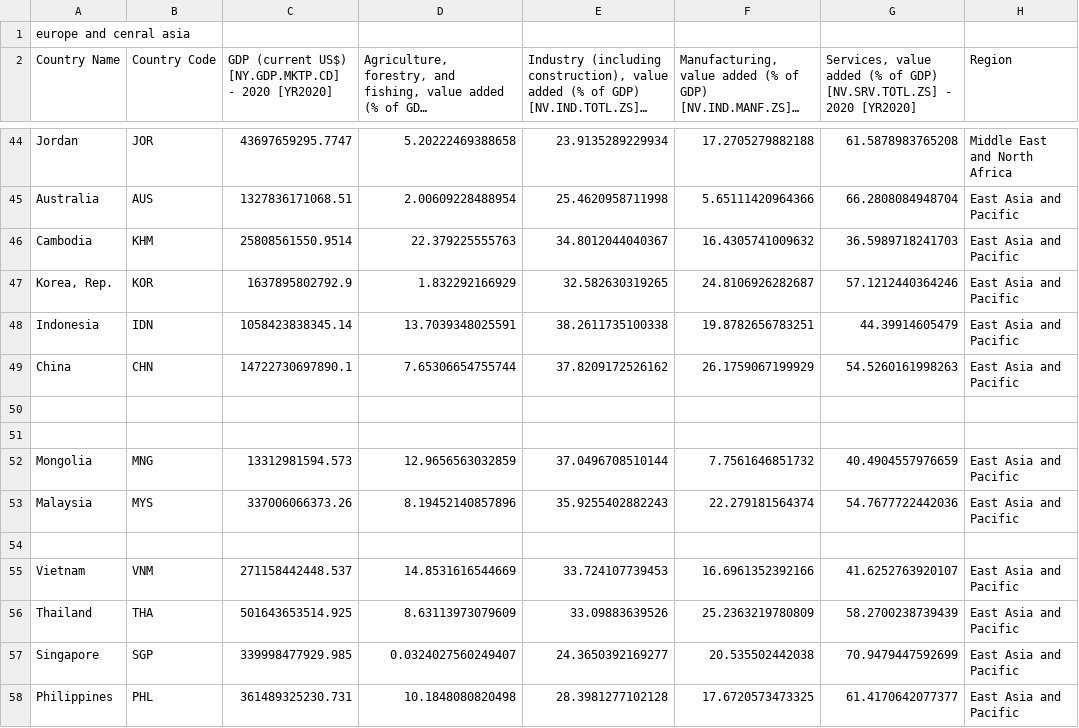
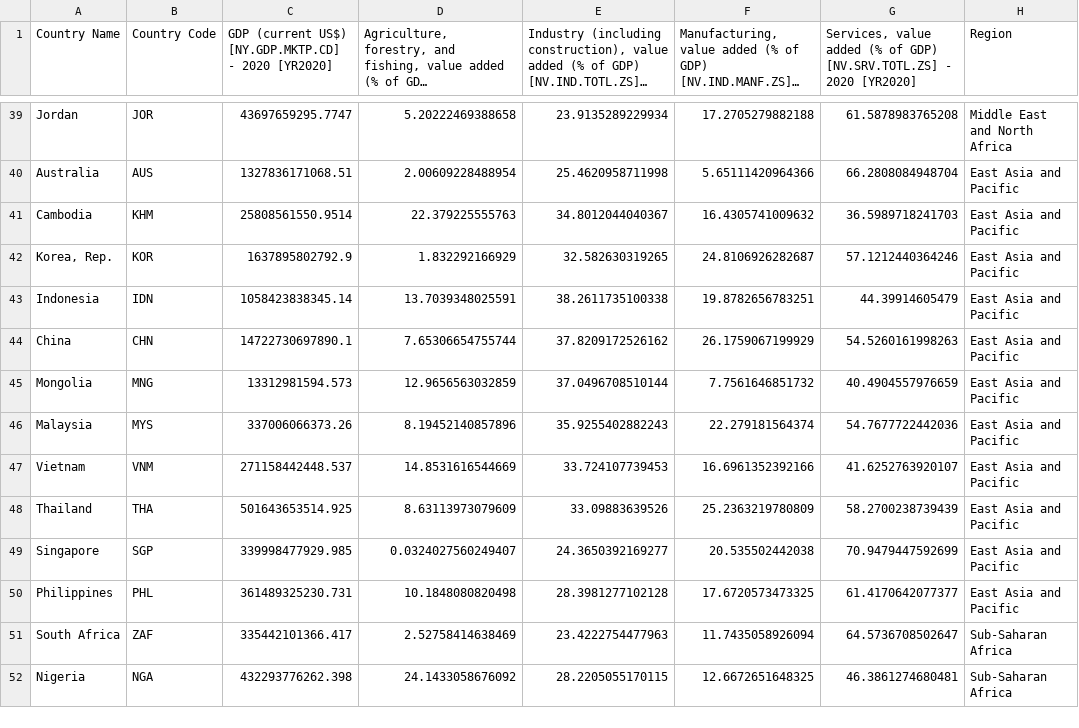
Before and after one commit to marinabrts/marinabrts.github.io, a CSV file: observatory/sectoral GDP breakdown.csv, drawn as a sheet; only a part is shown, gaps mark what is left out; the shorter side is filled out with more unchanged rows; long unchanged cells end in …; the diff covers the shown part only; the diff names each change by its address in the sheet, - before the commit and + after, or states it on an @@ line.

Commit message:
Update sectoral GDP breakdown.csv

```diff
--- a/observatory/sectoral GDP breakdown.csv
+++ b/observatory/sectoral GDP breakdown.csv
-row 1: europe and cenral asia
-row 50: (empty)
-row 51: (empty)
-row 54: (empty)
```
Also changed, not shown: 7 removed rows elsewhere in this file.
